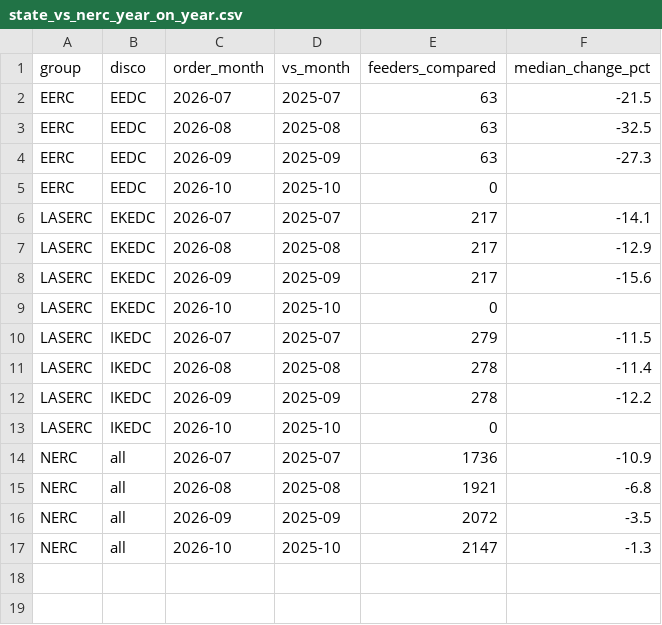
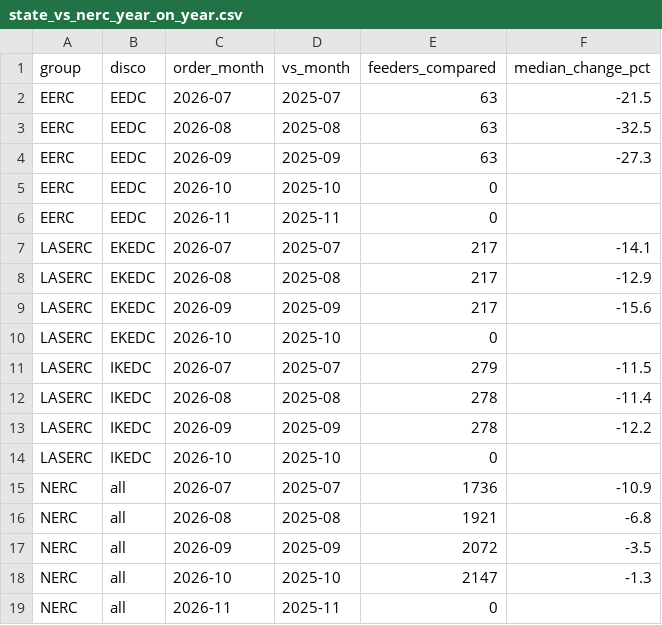
Before and after one commit to Godzilla-lab/naija-grid, a CSV file: data/summary/state_vs_nerc_year_on_year.csv, drawn as a sheet.

```diff
--- a/data/summary/state_vs_nerc_year_on_year.csv
+++ b/data/summary/state_vs_nerc_year_on_year.csv
@@ -5,2 +5,3 @@ EERC,EEDC,2026-09,2025-09,63,-27.3
 EERC,EEDC,2026-10,2025-10,0,
+EERC,EEDC,2026-11,2025-11,0,
 LASERC,EKEDC,2026-07,2025-07,217,-14.1
@@ -17 +18,2 @@ NERC,all,2026-09,2025-09,2072,-3.5
 NERC,all,2026-10,2025-10,2147,-1.3
+NERC,all,2026-11,2025-11,0,
```
Also changed, not shown: data/clean/feeders.csv, data/parsed/state_listed.csv, 11 other files.
